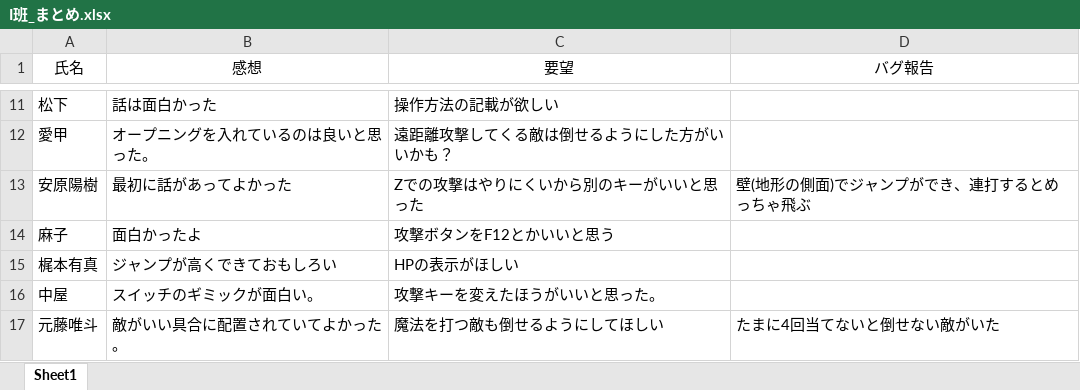
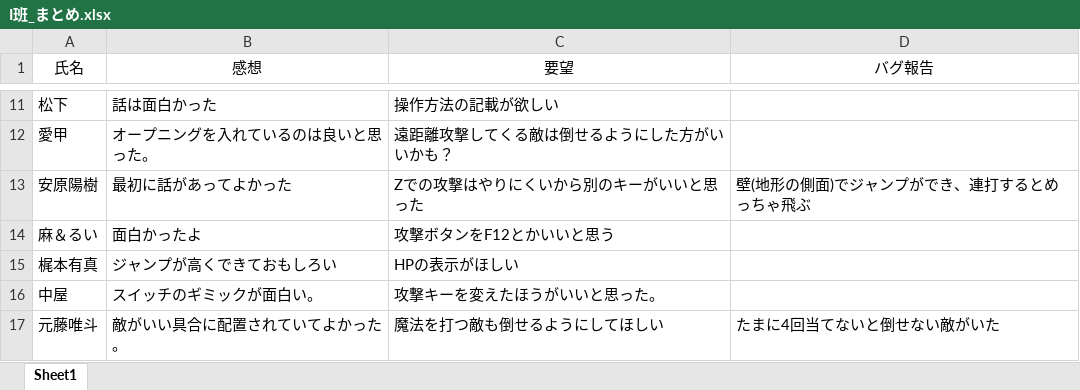
Before and after one commit to egawa110/shachiku, an Excel workbook: 感想/I班_まとめ.xlsx, sheet Sheet1, drawn as a sheet; only a part is shown, gaps mark what is left out; values as stored, in another font and other column widths than the file's, no borders; the diff names each change by its address in the sheet, - before the commit and + after, or states it on an @@ line.

Commit message:
感想

```diff
--- a/感想/I班_まとめ.xlsx (sheet Sheet1)
+++ b/感想/I班_まとめ.xlsx (sheet Sheet1)
-A14 (氏名): 麻子
+A14 (氏名): 麻＆るい
```
